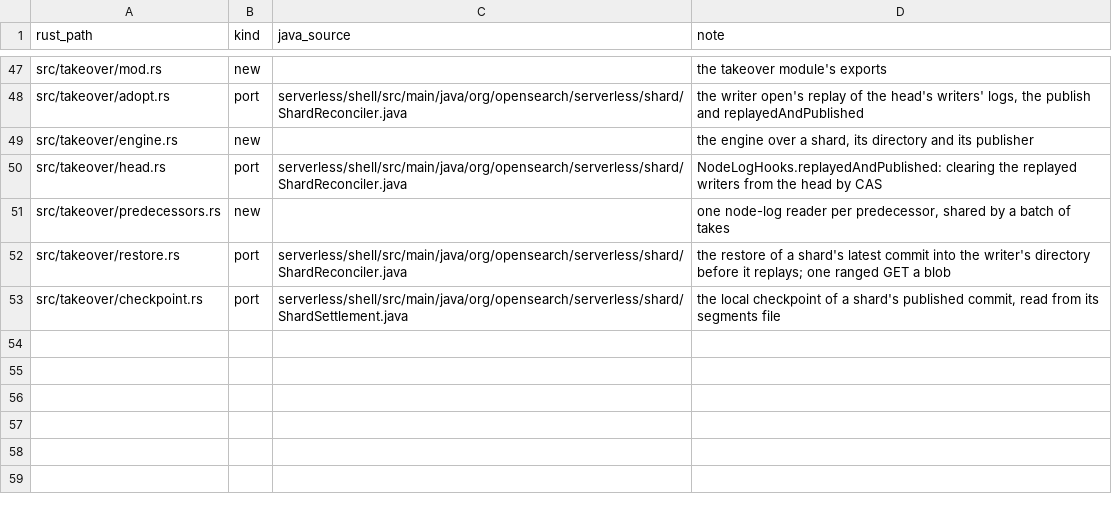
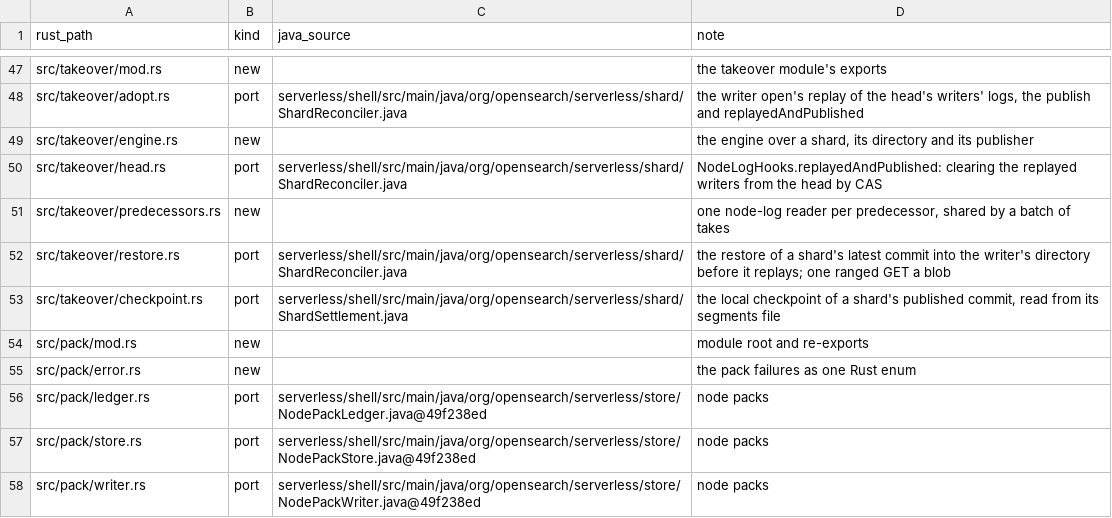
Before and after one commit to huyz0/opensearch-serverless, a TSV file: crates/writer/port-map.tsv, drawn as a sheet; only a part is shown, gaps mark what is left out; the diff names each change by its address in the sheet, - before the commit and + after, or states it on an @@ line.

Commit message:
feat(writer): a node pack store, batching writer and epoch ledger (#286)
Spec: docs/specs/node-pack-writer/SPEC.md

```diff
--- a/crates/writer/port-map.tsv
+++ b/crates/writer/port-map.tsv
+row 54: src/pack/mod.rs | new |  | module root and re-exports
+row 55: src/pack/error.rs | new |  | the pack failures as one Rust enum
+row 56: src/pack/ledger.rs | port | serverless/shell/src/main/java/org/opensearch/serverless/store/NodePackLedger.java@49f238ed | node packs
+row 57: src/pack/store.rs | port | serverless/shell/src/main/java/org/opensearch/serverless/store/NodePackStore.java@49f238ed | node packs
+row 58: src/pack/writer.rs | port | serverless/shell/src/main/java/org/opensearch/serverless/store/NodePackWriter.java@49f238ed | node packs
```
Also changed, not shown: 12 other files.
